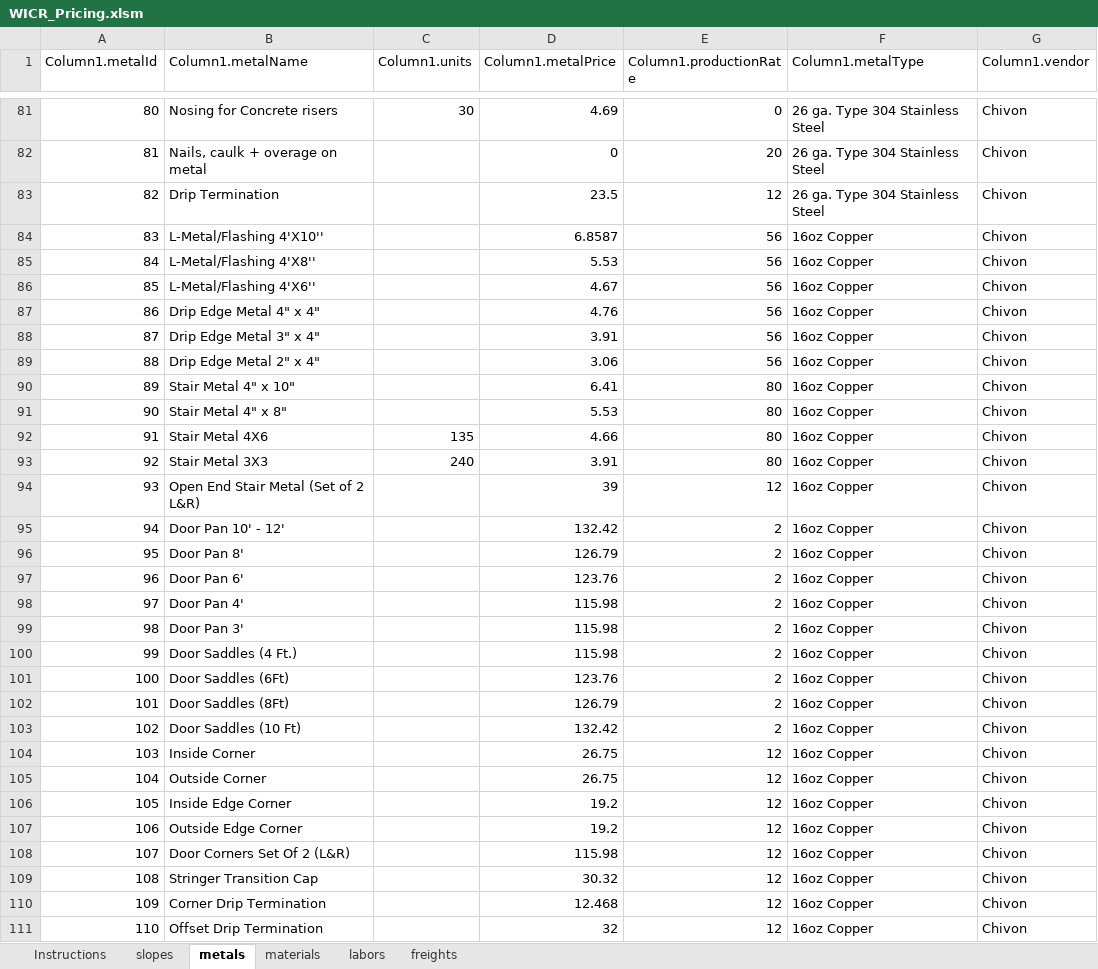
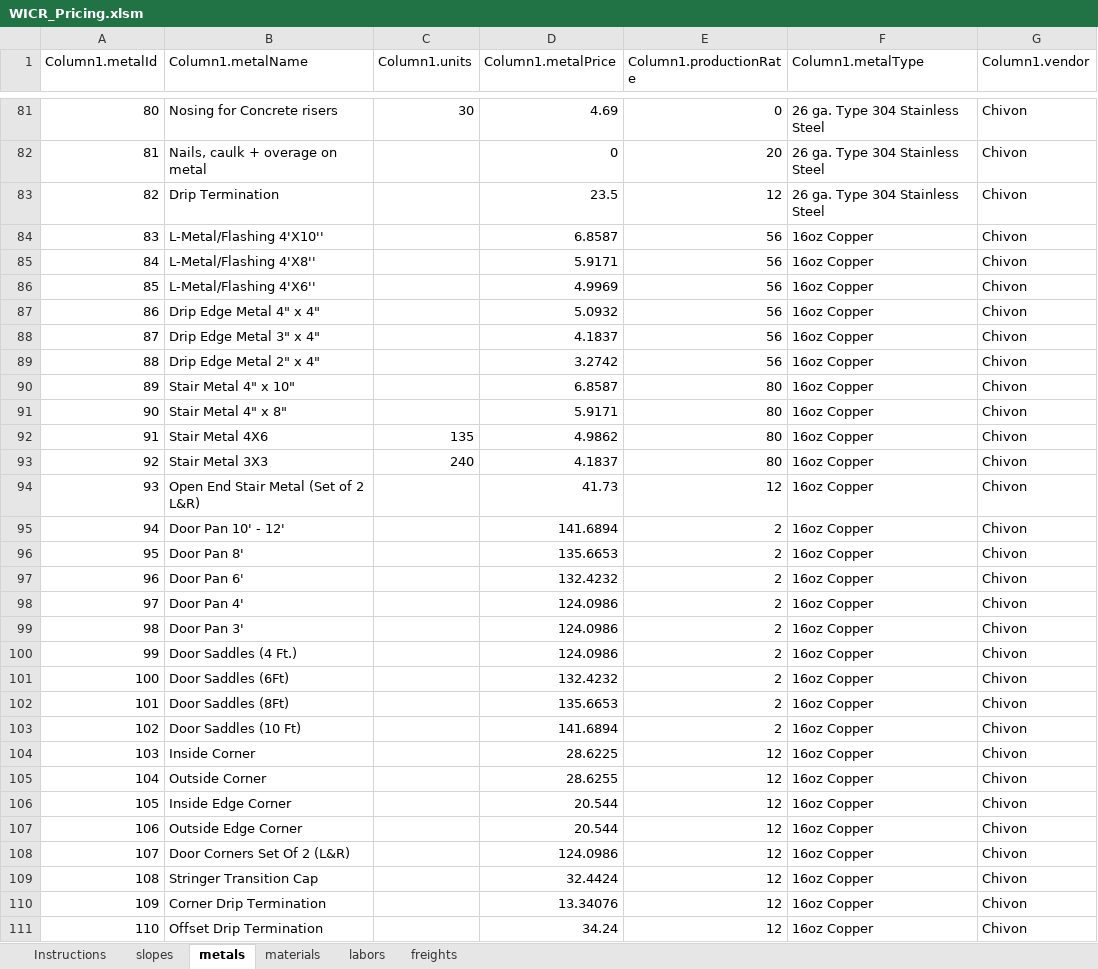
Before and after one commit to abhinovpankaj/WICR-Estimator, an Excel workbook: WICR Estimator/WICR_Pricing.xlsm, sheet metals, drawn as a sheet; only a part is shown, gaps mark what is left out; values as stored, in another font and other column widths than the file's, no borders; table styles not drawn; the diff covers the shown part only; the diff names each change by its address in the sheet, - before the commit and + after, or states it on an @@ line.

```diff
--- a/WICR Estimator/WICR_Pricing.xlsm (sheet metals)
+++ b/WICR Estimator/WICR_Pricing.xlsm (sheet metals)
-D85 (Column1.metalPrice): 5.53
+D85 (Column1.metalPrice): 5.9171
-D86 (Column1.metalPrice): 4.67
+D86 (Column1.metalPrice): 4.9969
-D87 (Column1.metalPrice): 4.76
+D87 (Column1.metalPrice): 5.0932
-D88 (Column1.metalPrice): 3.91
+D88 (Column1.metalPrice): 4.1837
-D89 (Column1.metalPrice): 3.06
+D89 (Column1.metalPrice): 3.2742
-D90 (Column1.metalPrice): 6.41
+D90 (Column1.metalPrice): 6.8587
-D91 (Column1.metalPrice): 5.53
+D91 (Column1.metalPrice): 5.9171
-D92 (Column1.metalPrice): 4.66
+D92 (Column1.metalPrice): 4.9862
-D93 (Column1.metalPrice): 3.91
+D93 (Column1.metalPrice): 4.1837
-D94 (Column1.metalPrice): 39
+D94 (Column1.metalPrice): 41.73
-D95 (Column1.metalPrice): 132.42
+D95 (Column1.metalPrice): 141.6894
-D96 (Column1.metalPrice): 126.79
+D96 (Column1.metalPrice): 135.6653
-D97 (Column1.metalPrice): 123.76
+D97 (Column1.metalPrice): 132.4232
-D98:D100 (Column1.metalPrice): 115.98
+D98:D100 (Column1.metalPrice): 124.0986
-D101 (Column1.metalPrice): 123.76
+D101 (Column1.metalPrice): 132.4232
-D102 (Column1.metalPrice): 126.79
+D102 (Column1.metalPrice): 135.6653
-D103 (Column1.metalPrice): 132.42
+D103 (Column1.metalPrice): 141.6894
-D104 (Column1.metalPrice): 26.75
+D104 (Column1.metalPrice): 28.6225
-D105 (Column1.metalPrice): 26.75
+D105 (Column1.metalPrice): 28.6255
-D106:D107 (Column1.metalPrice): 19.2
+D106:D107 (Column1.metalPrice): 20.544
-D108 (Column1.metalPrice): 115.98
+D108 (Column1.metalPrice): 124.0986
-D109 (Column1.metalPrice): 30.32
+D109 (Column1.metalPrice): 32.4424
-D110 (Column1.metalPrice): 12.468
+D110 (Column1.metalPrice): 13.34076
-D111 (Column1.metalPrice): 32
+D111 (Column1.metalPrice): 34.24
```
Also changed, not shown: 153 edited cells elsewhere in this sheet, sheet materials, sheet labors, 6 other files.
